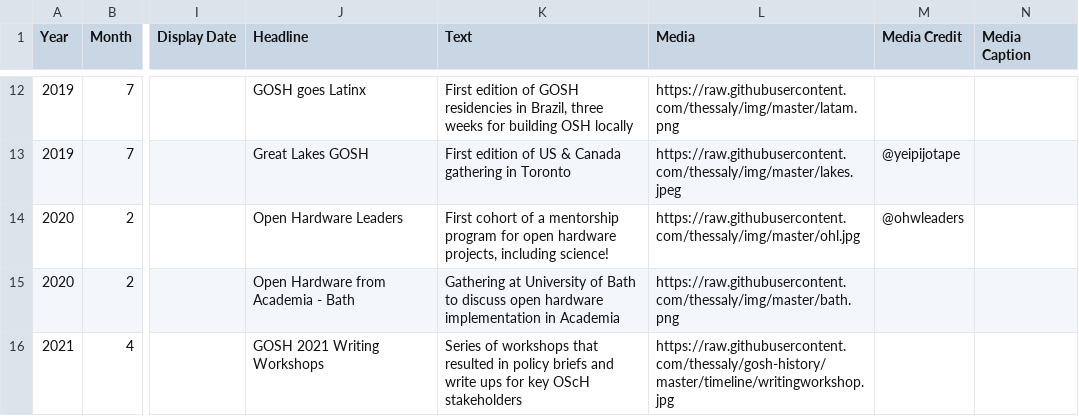
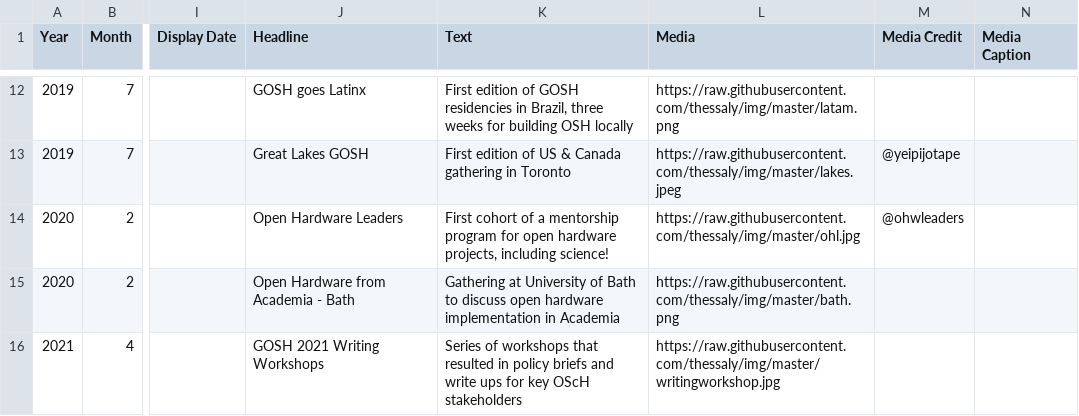
Before and after one commit to thessaly/gosh-history, a CSV file: timeline_data.csv, drawn as a sheet; only a part is shown, gaps mark what is left out; the diff names each change by its address in the sheet, - before the commit and + after, or states it on an @@ line.

Commit message:
Update timeline_data.csv

```diff
--- a/timeline_data.csv
+++ b/timeline_data.csv
-L16 (Media): https://raw.githubusercontent.com/thessaly/gosh-history/master/timeline/writingworkshop.jpg
+L16 (Media): https://raw.githubusercontent.com/thessaly/img/master/writingworkshop.jpg
```
